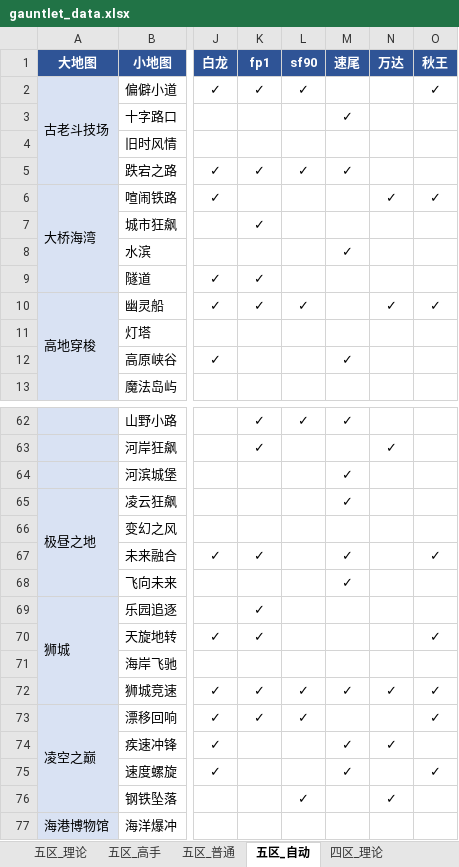
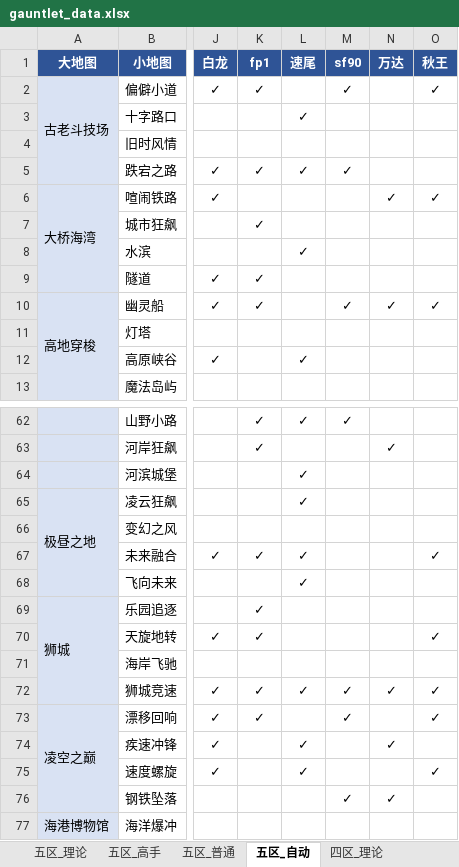
Before and after one commit to Testiphi/MutualExclusionAllocator, an Excel workbook: gauntlet_data.xlsx, sheet 五区_自动, drawn as a sheet; only a part is shown, gaps mark what is left out; values as stored, in another font and other column widths than the file's, no borders; the diff covers the shown part only; the diff names each change by its address in the sheet, - before the commit and + after, or states it on an @@ line.

```diff
--- a/gauntlet_data.xlsx (sheet 五区_自动)
+++ b/gauntlet_data.xlsx (sheet 五区_自动)
-L1: sf90
+L1: 速尾
-M1: 速尾
+M1: sf90
-L2 (速尾): ✓
+L2 (速尾): (empty)
-M2 (sf90): (empty)
+M2 (sf90): ✓
-L3 (速尾): (empty)
+L3 (速尾): ✓
-M3 (sf90): ✓
+M3 (sf90): (empty)
-L8 (速尾): (empty)
+L8 (速尾): ✓
-M8 (sf90): ✓
+M8 (sf90): (empty)
-L10 (速尾): ✓
+L10 (速尾): (empty)
-M10 (sf90): (empty)
+M10 (sf90): ✓
-L12 (速尾): (empty)
+L12 (速尾): ✓
-M12 (sf90): ✓
+M12 (sf90): (empty)
-L64:L65 (速尾): (empty)
+L64:L65 (速尾): ✓
-M64:M65 (sf90): ✓
+M64:M65 (sf90): (empty)
-L67:L68 (速尾): (empty)
+L67:L68 (速尾): ✓
-M67:M68 (sf90): ✓
+M67:M68 (sf90): (empty)
-L73 (速尾): ✓
+L73 (速尾): (empty)
-M73 (sf90): (empty)
+M73 (sf90): ✓
-L74:L75 (速尾): (empty)
+L74:L75 (速尾): ✓
-M74:M75 (sf90): ✓
+M74:M75 (sf90): (empty)
-L76 (速尾): ✓
+L76 (速尾): (empty)
-M76 (sf90): (empty)
+M76 (sf90): ✓
```
Also changed, not shown: 42 edited cells elsewhere in this sheet, sheet 五区_理论, sheet 五区_高手, sheet 五区_普通, 1 other file.
